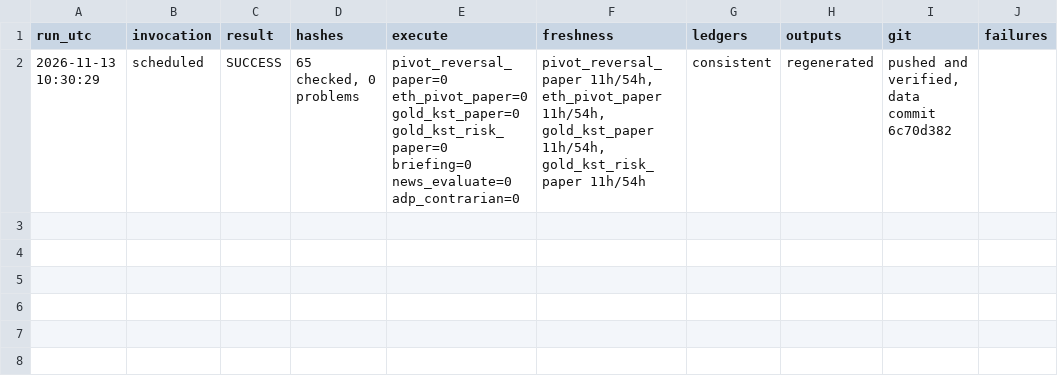
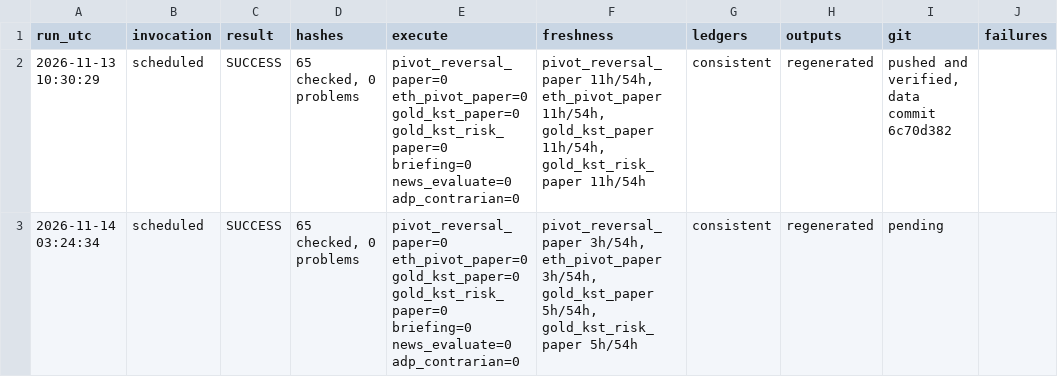
Before and after one commit to alkaabiz-crypto/Octabot, a CSV file: research/ops/run_log.csv, drawn as a sheet.

```diff
--- a/research/ops/run_log.csv
+++ b/research/ops/run_log.csv
@@ -2 +2,2 @@ run_utc,invocation,result,hashes,execute,freshness,ledgers,outputs,git,failures
 2026-11-13 10:30:29,scheduled,SUCCESS,"65 checked, 0 problems",pivot_reversal_paper=0 eth_pivot_paper=0 gold_kst_paper=0 gold_kst_risk_paper=0 briefing=0 news_evaluate=0 adp_contrarian=0,"pivot_reversal_paper 11h/54h, eth_pivot_paper 11h/54h, gold_kst_paper 11h/54h, gold_kst_risk_paper 11h/54h",consistent,regenerated,"pushed and verified, data commit 6c70d382",
+2026-11-14 03:24:34,scheduled,SUCCESS,"65 checked, 0 problems",pivot_reversal_paper=0 eth_pivot_paper=0 gold_kst_paper=0 gold_kst_risk_paper=0 briefing=0 news_evaluate=0 adp_contrarian=0,"pivot_reversal_paper 3h/54h, eth_pivot_paper 3h/54h, gold_kst_paper 5h/54h, gold_kst_risk_paper 5h/54h",consistent,regenerated,pending,
```
Also changed, not shown: research/news_surprise/data/consensus_log.csv, 11 other files.
